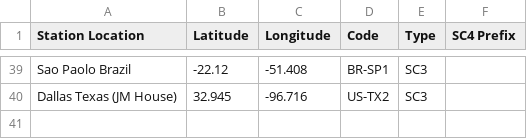
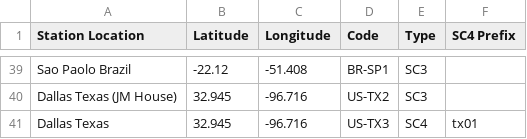
Before and after one commit to qwsae10/SC4_lib, a CSV file: src/scintkit/data/station_scintpi_codes.csv, drawn as a sheet; only a part is shown, gaps mark what is left out.

Commit message:
station name updated

```diff
--- a/src/scintkit/data/station_scintpi_codes.csv
+++ b/src/scintkit/data/station_scintpi_codes.csv
@@ -40 +40,2 @@ Sao Paolo Brazil,-22.12,-51.408,BR-SP1,SC3
 Dallas Texas (JM House),32.945,-96.716,US-TX2,SC3
+Dallas Texas,32.945,-96.716,US-TX3,SC4,tx01
```
